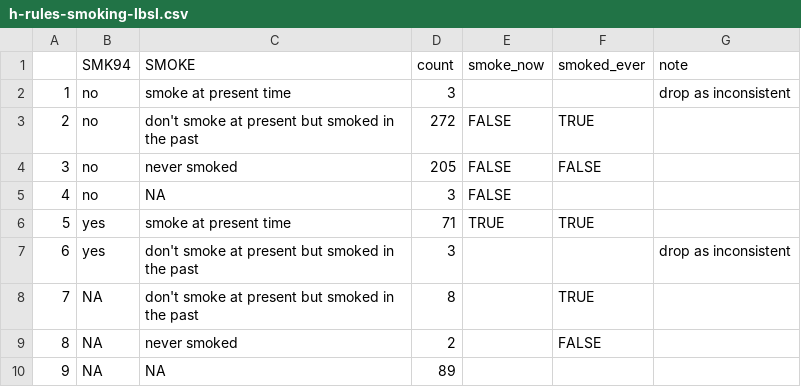
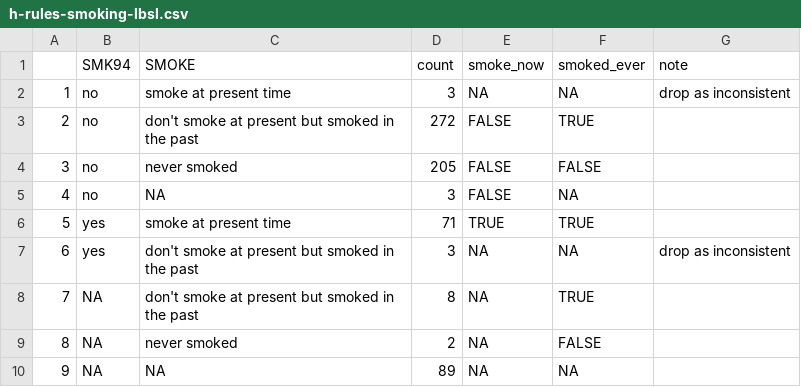
Before and after one commit to IALSA/ialsa-2016-groningen, a CSV file: data/meta/h-rules/h-rules-smoking-lbsl.csv, drawn as a sheet.

```diff
--- a/data/meta/h-rules/h-rules-smoking-lbsl.csv
+++ b/data/meta/h-rules/h-rules-smoking-lbsl.csv
@@ -1,10 +1,10 @@
 ,SMK94,SMOKE,count,smoke_now,smoked_ever,note
-1,no,smoke at present time,3,,,drop as inconsistent
+1,no,smoke at present time,3,NA,NA,drop as inconsistent
 2,no,don't smoke at present but smoked in the past,272,FALSE,TRUE,
 3,no,never smoked,205,FALSE,FALSE,
-4,no,NA,3,FALSE,,
+4,no,NA,3,FALSE,NA,
 5,yes,smoke at present time,71,TRUE,TRUE,
-6,yes,don't smoke at present but smoked in the past,3,,,drop as inconsistent
-7,NA,don't smoke at present but smoked in the past,8,,TRUE,
-8,NA,never smoked,2,,FALSE,
-9,NA,NA,89,,,
+6,yes,don't smoke at present but smoked in the past,3,NA,NA,drop as inconsistent
+7,NA,don't smoke at present but smoked in the past,8,NA,TRUE,
+8,NA,never smoked,2,NA,FALSE,
+9,NA,NA,89,NA,NA,
```
Also changed, not shown: data/meta/h-rules/h-rules-marital-share.csv, data/meta/h-rules/h-rules-smoking-satsa.csv, 22 other files.
